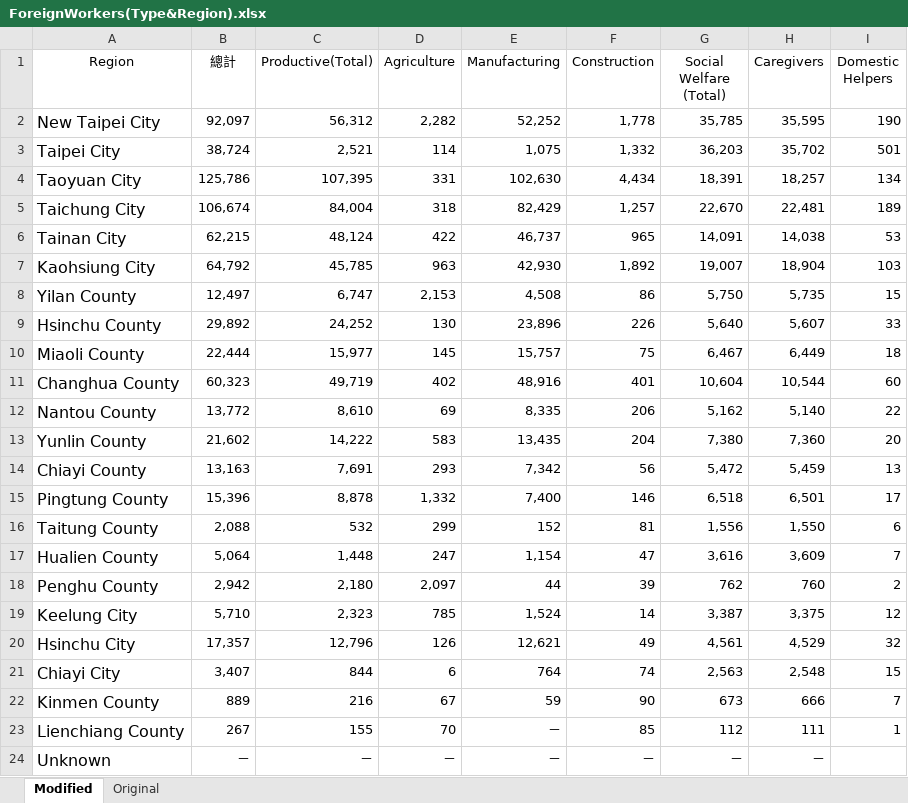
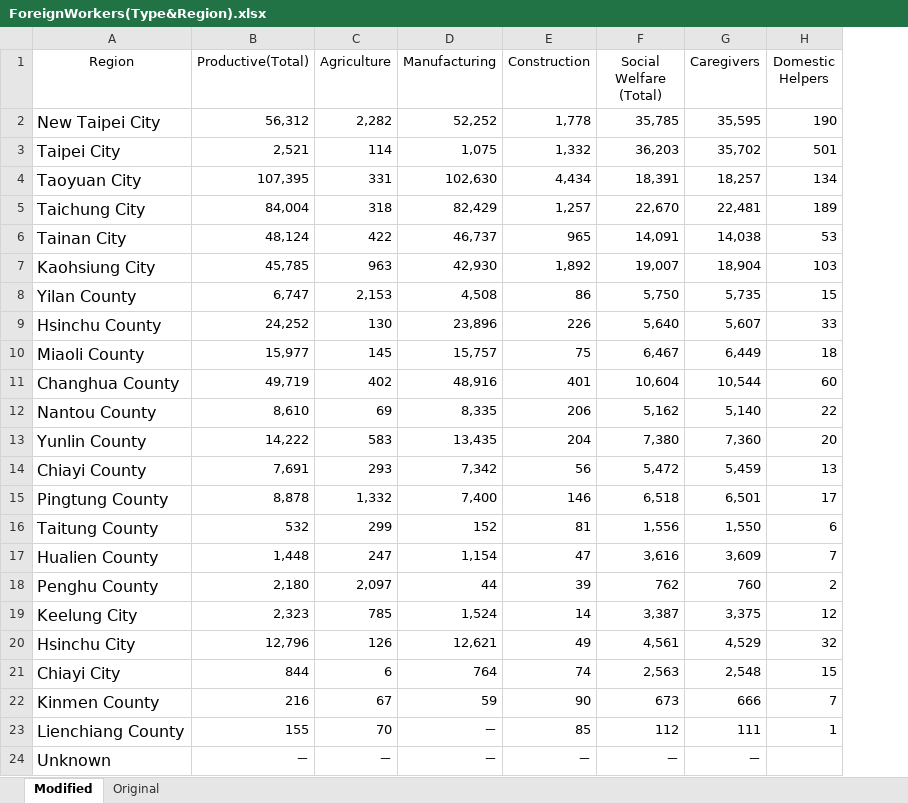
Before and after one commit to Anne22032/anne22032, an Excel workbook: ForeignWorkers(Type&Region).xlsx, sheet Modified, drawn as a sheet; values as stored, in another font and other column widths than the file's, no borders; the diff names each change by its address in the sheet, - before the commit and + after, or states it on an @@ line.

Commit message:
Add files via upload

```diff
--- a/ForeignWorkers(Type&Region).xlsx (sheet Modified)
+++ b/ForeignWorkers(Type&Region).xlsx (sheet Modified)
-column B (總計), rows 2-24: 92,097 | 38,724 | 125,786 | 106,674 | 62,215 | 64,792 | 12,497 | 29,892 | 22,444 | 60,323 | 13,772 | 21,602 | 13,163 | 15,396 | 2,088 | 5,064 | 2,942 | 5,710 | 17,357 | 3,407 | 889 | 267 | －
```
